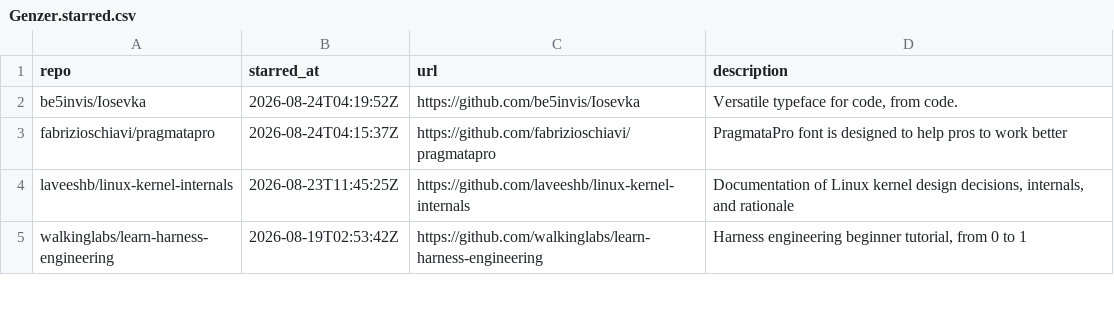
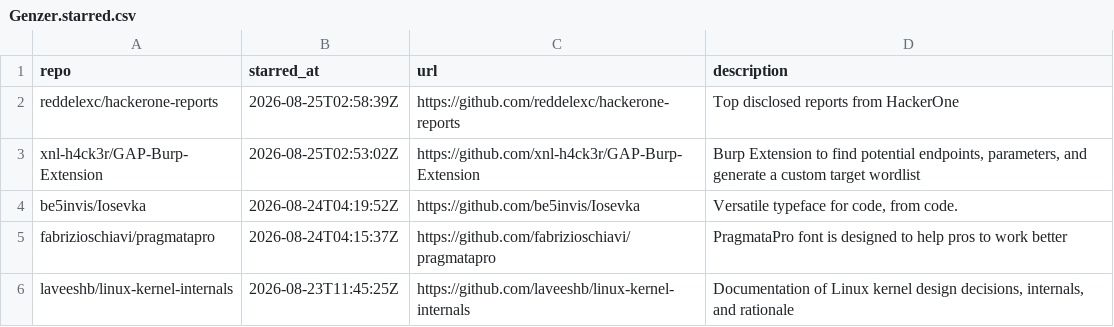
Before and after one commit to Genzer/starred-github-repos, a CSV file: Genzer.starred.csv, drawn as a sheet; only a part is shown; the shorter side is filled out with more unchanged rows; the diff names each change by its address in the sheet, - before the commit and + after, or states it on an @@ line.

```diff
--- a/Genzer.starred.csv
+++ b/Genzer.starred.csv
+row 2: reddelexc/hackerone-reports | 2026-08-25T02:58:39Z | https://github.com/reddelexc/hackerone-reports | Top disclosed reports from HackerOne
+row 3: xnl-h4ck3r/GAP-Burp-Extension | 2026-08-25T02:53:02Z | https://github.com/xnl-h4ck3r/GAP-Burp-Extension | Burp Extension to find potential endpoints, parameters, and generate a custom target wordlist
```
